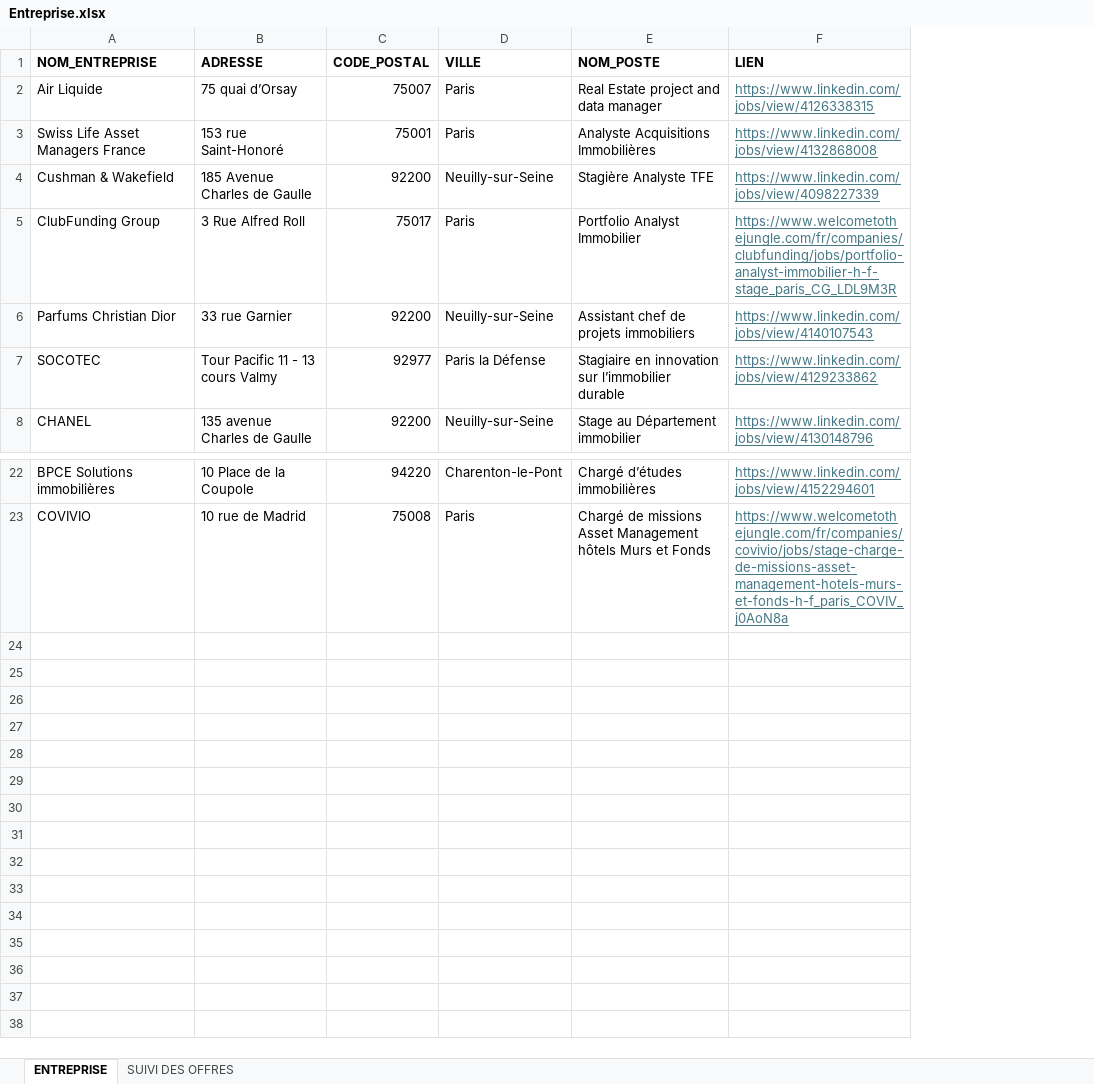
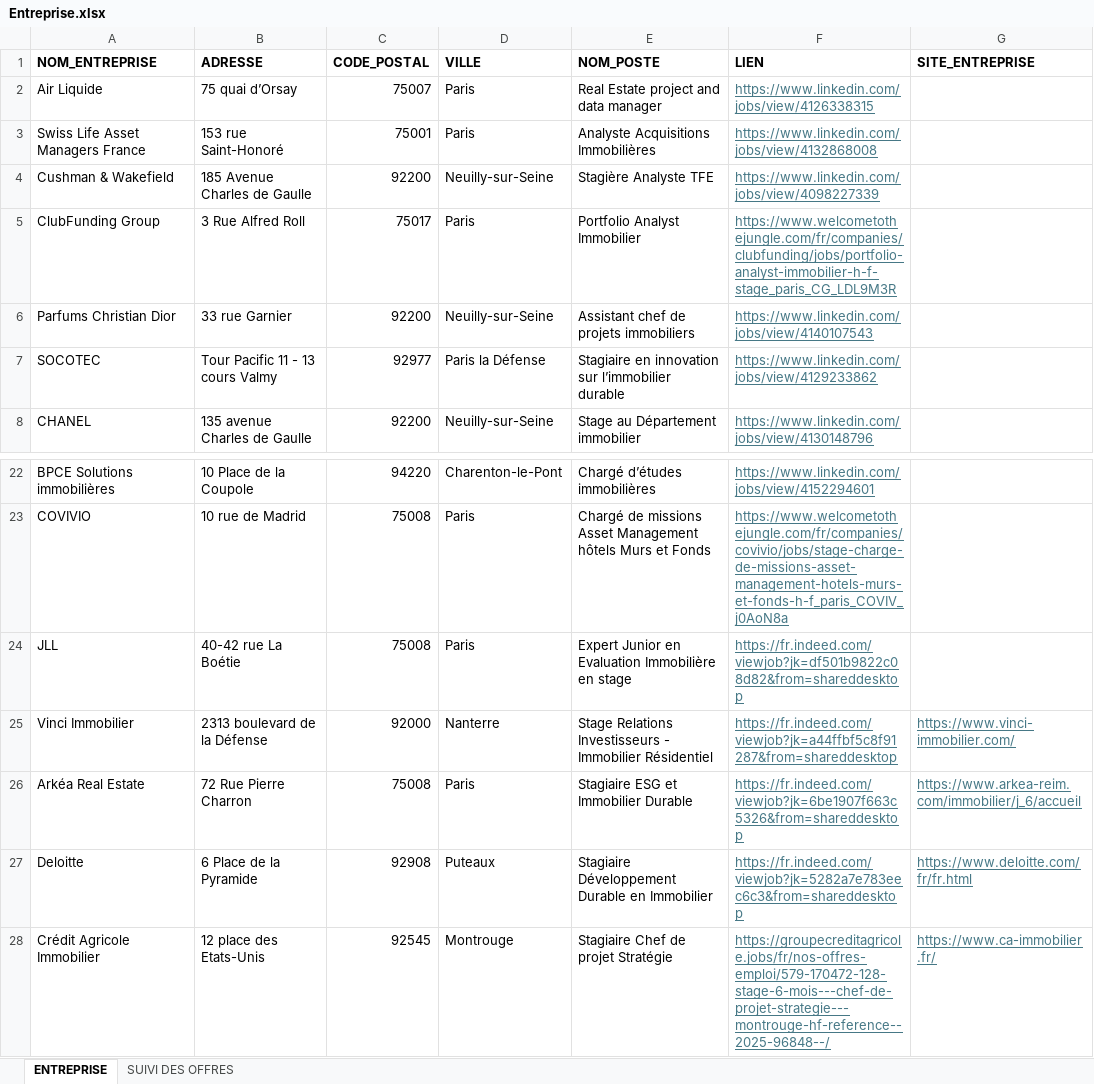
Before and after one commit to issakachaou/M1, an Excel workbook: Stage/Entreprise.xlsx, sheet ENTREPRISE, drawn as a sheet; only a part is shown, gaps mark what is left out; values as stored, in another font and other column widths than the file's, no borders; the diff names each change by its address in the sheet, - before the commit and + after, or states it on an @@ line.

```diff
--- a/Stage/Entreprise.xlsx (sheet ENTREPRISE)
+++ b/Stage/Entreprise.xlsx (sheet ENTREPRISE)
+column G (SITE_ENTREPRISE), empty
+row 24: JLL | 40-42 rue La Boétie | 75008 | Paris | Expert Junior en Evaluation Immobilière en stage | https://fr.indeed.com/viewjob?jk=df501b9822c08d82&from=shareddesktop
+row 25: Vinci Immobilier | 2313 boulevard de la Défense | 92000 | Nanterre | Stage Relations Investisseurs - Immobilier Résidentiel | https://fr.indeed.com/viewjob?jk=a44ffbf5c8f91287&from=shareddesktop | https://www.vinci-immobilier.com/
+row 26: Arkéa Real Estate | 72 Rue Pierre Charron | 75008 | Paris | Stagiaire ESG et Immobilier Durable | https://fr.indeed.com/viewjob?jk=6be1907f663c5326&from=shareddesktop | https://www.arkea-reim.com/immobilier/j_6/accueil
+row 27: Deloitte | 6 Place de la Pyramide | 92908 | Puteaux | Stagiaire Développement Durable en Immobilier | https://fr.indeed.com/viewjob?jk=5282a7e783eec6c3&from=shareddesktop | https://www.deloitte.com/fr/fr.html
+row 28: Crédit Agricole Immobilier | 12 place des Etats-Unis | 92545 | Montrouge | Stagiaire Chef de projet Stratégie | https://groupecreditagricole.jobs/fr/nos-offres-emploi/579-170472-128-stage-6-mois---chef-de-projet-strategie---montrouge-hf-reference--2025-96848--/ | https://www.ca-immobilier.fr/
```
Also changed, not shown: sheet SUIVI DES OFFRES, 11 other files.
